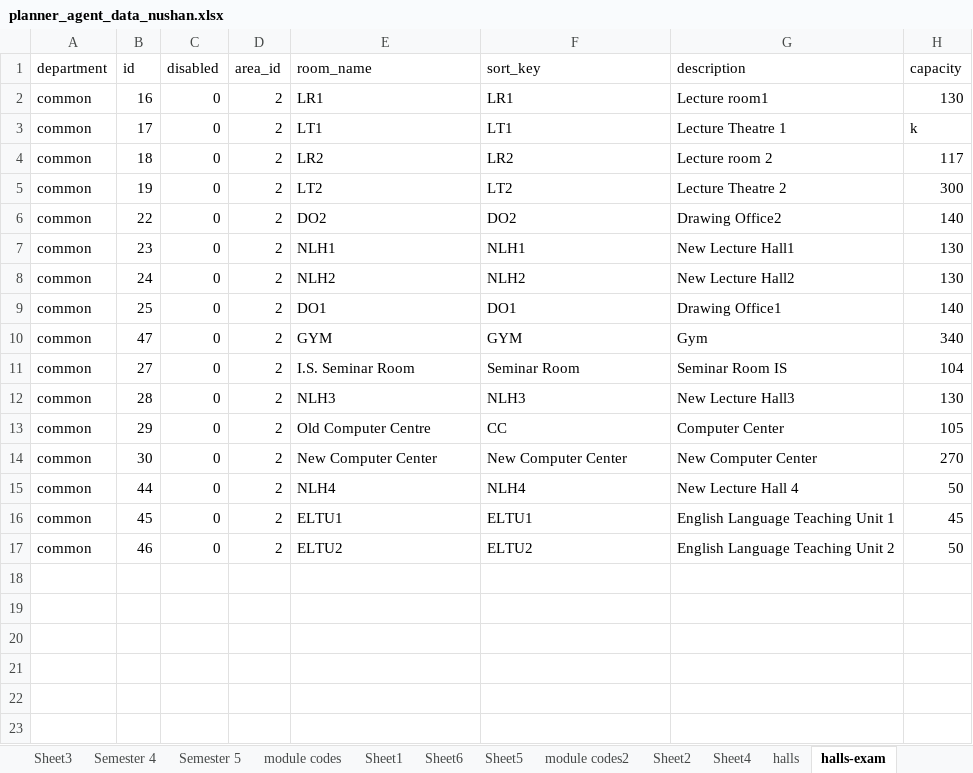
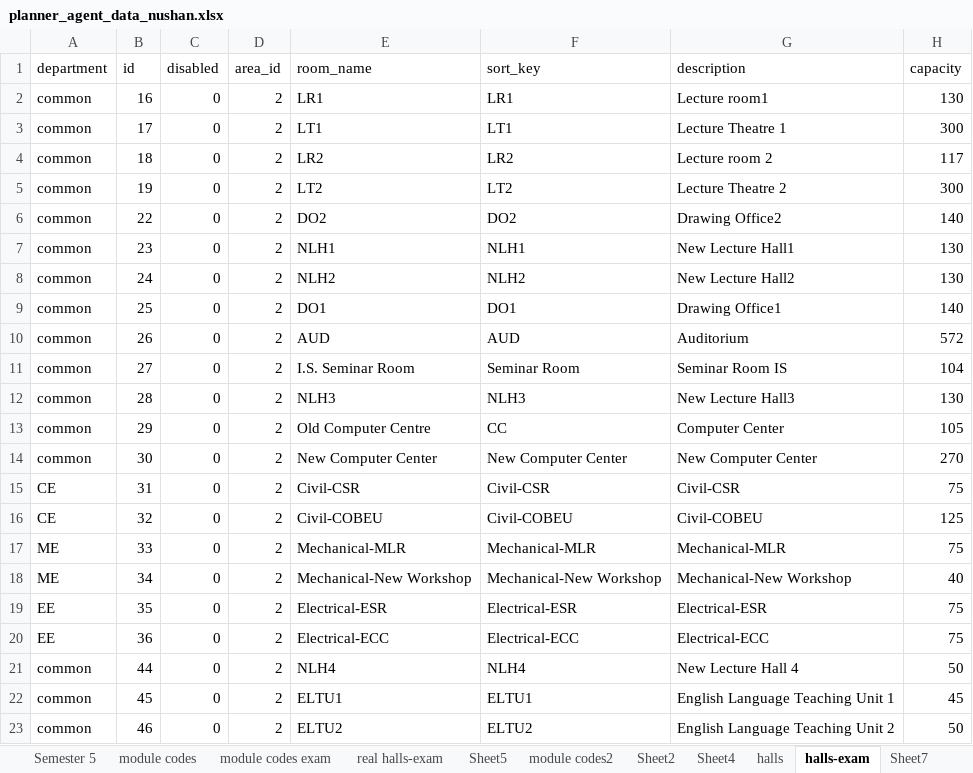
Before and after one commit to nushan2000/FacultyAcedemicTimeTablePlanner, an Excel workbook: plannerAgentBackend/uploaded_exams/planner_agent_data_nushan.xlsx, sheet halls-exam, drawn as a sheet; values as stored, in another font and other column widths than the file's, no borders; removed rows and columns are numbered as before the commit, all else as after; the diff names each change by its address in the sheet, - before the commit and + after, or states it on an @@ line.

```diff
--- a/plannerAgentBackend/uploaded_exams/planner_agent_data_nushan.xlsx (sheet halls-exam)
+++ b/plannerAgentBackend/uploaded_exams/planner_agent_data_nushan.xlsx (sheet halls-exam)
-sheet tab: Sheet1
+sheet tab: module codes exam
-sheet tab: Sheet6
+sheet tab: real halls-exam
+sheet tab: Sheet7
-H3 (capacity): k
+H3 (capacity): 300
-row 10: common | 47 | 0 | 2 | GYM | GYM | Gym | 340
+row 10: common | 26 | 0 | 2 | AUD | AUD | Auditorium | 572
+row 15: CE | 31 | 0 | 2 | Civil-CSR | Civil-CSR | Civil-CSR | 75
+row 16: CE | 32 | 0 | 2 | Civil-COBEU | Civil-COBEU | Civil-COBEU | 125
+row 17: ME | 33 | 0 | 2 | Mechanical-MLR | Mechanical-MLR | Mechanical-MLR | 75
+row 18: ME | 34 | 0 | 2 | Mechanical-New Workshop | Mechanical-New Workshop | Mechanical-New Workshop | 40
+row 19: EE | 35 | 0 | 2 | Electrical-ESR | Electrical-ESR | Electrical-ESR | 75
+row 20: EE | 36 | 0 | 2 | Electrical-ECC | Electrical-ECC | Electrical-ECC | 75
```
Also changed, not shown: sheet module codes exam, sheet real halls-exam, sheet module codes, sheet Semester 5, sheet Sheet3, sheet Semester 1, formulas that keep their value, plannerAgentBackend/uploaded_excels/planner_agent_data_nushan.xlsx, 5 other files.
